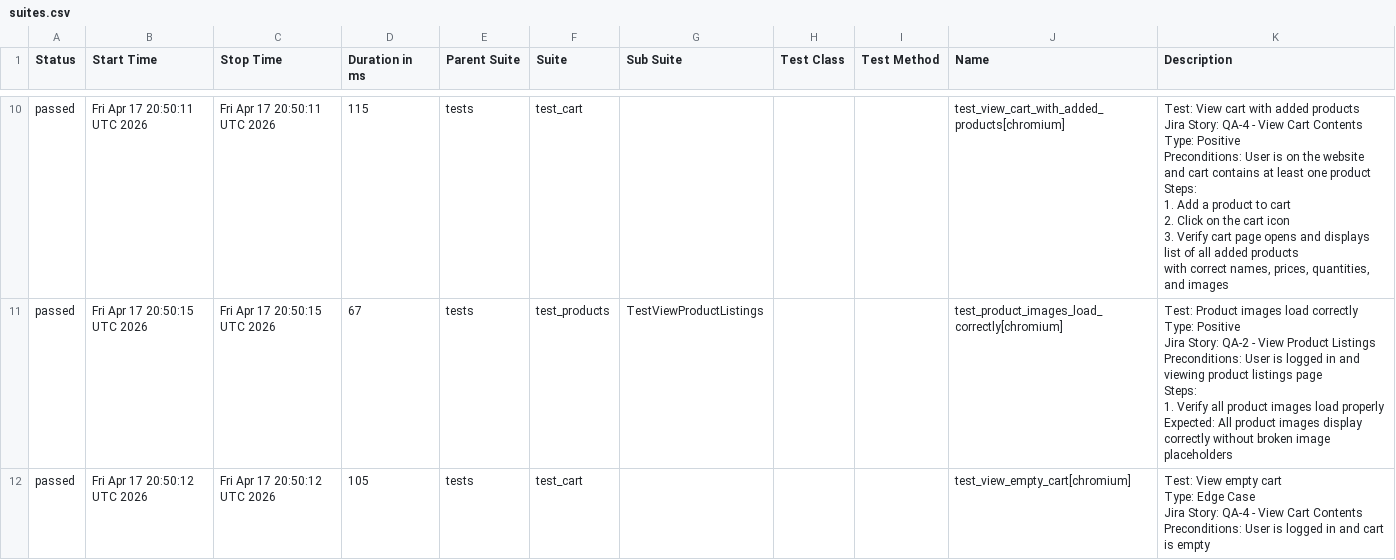
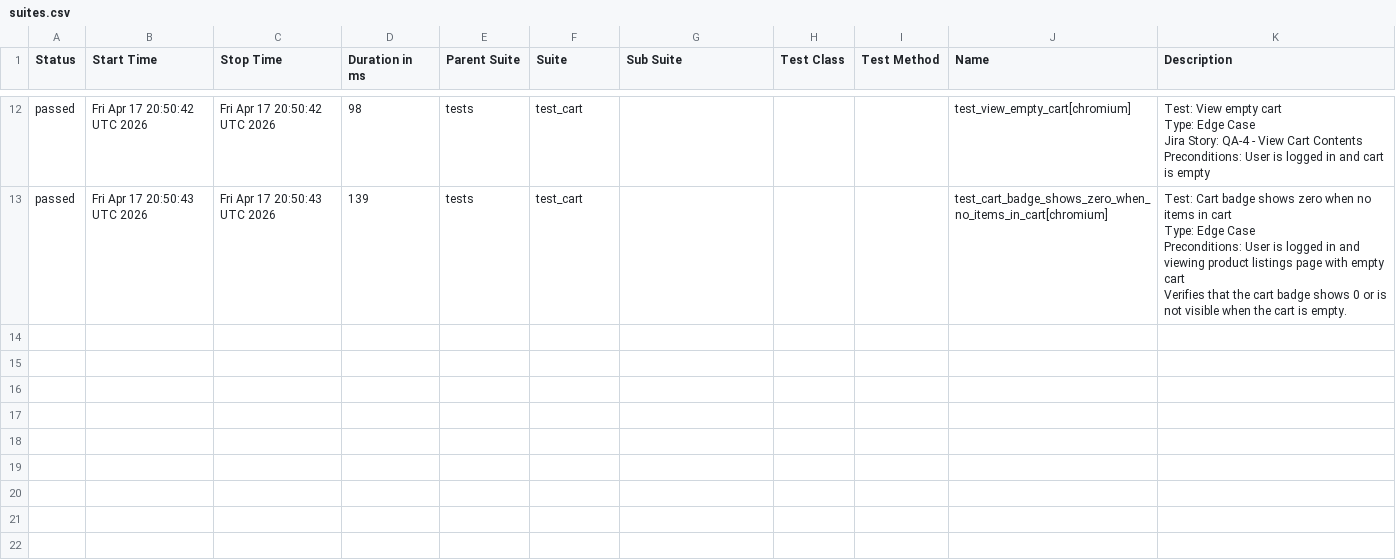
Before and after one commit to chitrapandey123/playwright-python, a CSV file: allure-history/data/suites.csv, drawn as a sheet; only a part is shown, gaps mark what is left out; the diff covers the shown part only.

```diff
--- a/allure-history/data/suites.csv
+++ b/allure-history/data/suites.csv
@@ -51,29 +72,13 @@
-"passed","Fri Apr 17 20:50:11 UTC 2026","Fri Apr 17 20:50:11 UTC 2026","115","tests","test_cart","","","","test_view_cart_with_added_products[chromium]","
-    Test: View cart with added products
-    Jira Story: QA-4 - View Cart Contents
-    Type: Positive
-
-    Preconditions: User is on the website and cart contains at least one product
-
-    Steps:
-    1. Add a product to cart
-    2. Click on the cart icon
-    3. Verify cart page opens and displays list of all added products
-       with correct names, prices, quantities, and images
-    "
-"passed","Fri Apr 17 20:50:15 UTC 2026","Fri Apr 17 20:50:15 UTC 2026","67","tests","test_products","TestViewProductListings","","","test_product_images_load_correctly[chromium]","
-        Test: Product images load correctly
-        Type: Positive
-        Jira Story: QA-2 - View Product Listings
-
-        Preconditions: User is logged in and viewing product listings page
-        Steps:
-            1. Verify all product images load properly
-        Expected: All product images display correctly without broken image placeholders
-        "
-"passed","Fri Apr 17 20:50:12 UTC 2026","Fri Apr 17 20:50:12 UTC 2026","105","tests","test_cart","","","","test_view_empty_cart[chromium]","
-    Test: View empty cart
-    Type: Edge Case
-    Jira Story: QA-4 - View Cart Contents
-    Preconditions: User is logged in and cart is empty
-    "
+"passed","Fri Apr 17 20:50:42 UTC 2026","Fri Apr 17 20:50:42 UTC 2026","98","tests","test_cart","","","","test_view_empty_cart[chromium]","
+    Test: View empty cart
+    Type: Edge Case
+    Jira Story: QA-4 - View Cart Contents
+    Preconditions: User is logged in and cart is empty
+    "
+"passed","Fri Apr 17 20:50:43 UTC 2026","Fri Apr 17 20:50:43 UTC 2026","139","tests","test_cart","","","","test_cart_badge_shows_zero_when_no_items_in_cart[chromium]","
+    Test: Cart badge shows zero when no items in cart
+    Type: Edge Case
+    Preconditions: User is logged in and viewing product listings page with empty cart
+
+    Verifies that the cart badge shows 0 or is not visible when the cart is empty.
+    "
```
Also changed, not shown: 3 added rows, 1 removed row and 27 edited cells elsewhere in this file, 39 other files.
